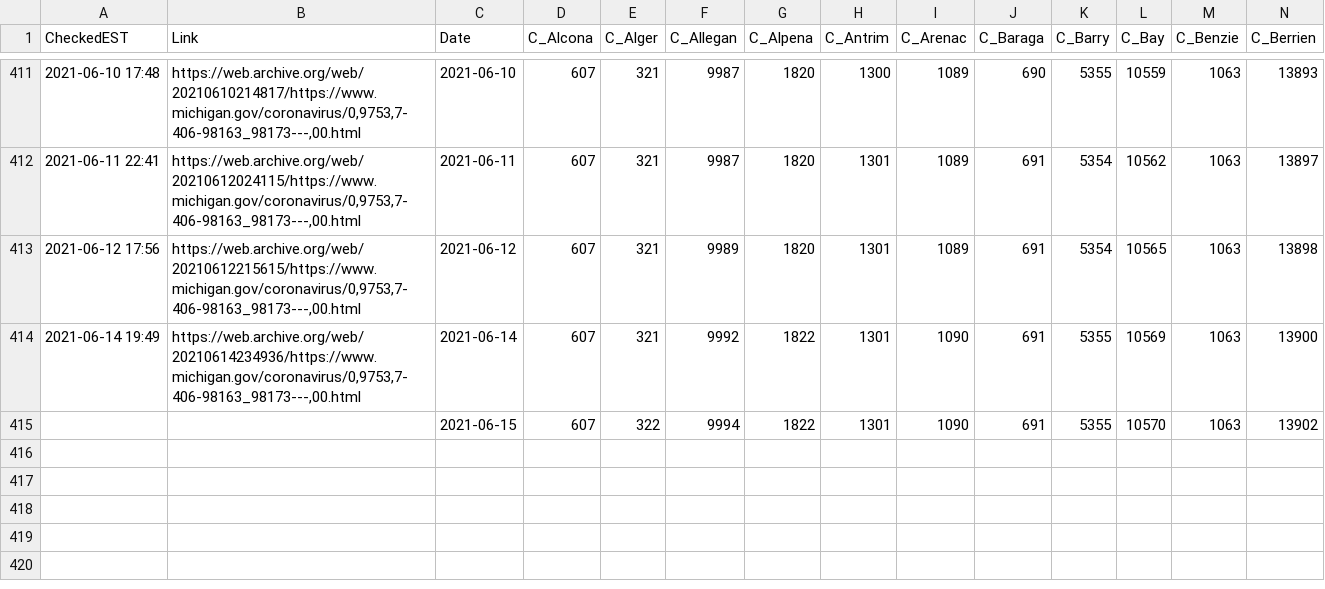
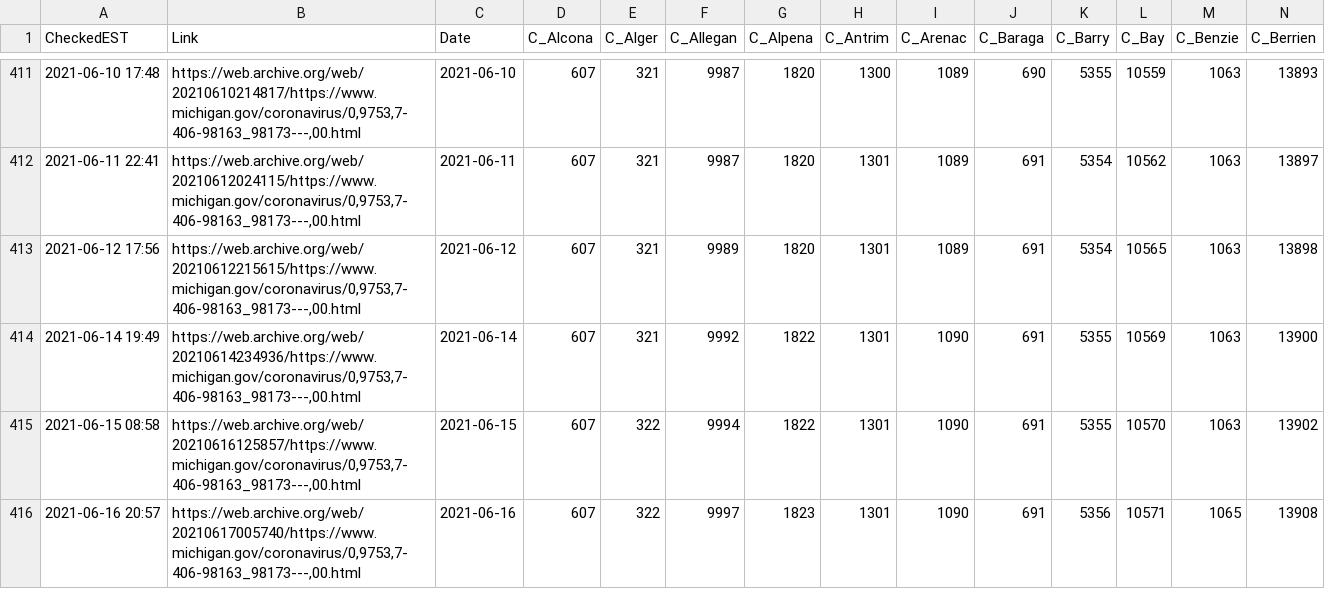
Before and after one commit to dmorl/MichiganCOVID, a CSV file: MichiganOverview_Cases.csv, drawn as a sheet; only a part is shown, gaps mark what is left out; rows hold the shown columns only; the diff names each change by its address in the sheet, - before the commit and + after, or states it on an @@ line.

Commit message:
Daily update
Updating data from 2021-06-16

```diff
--- a/MichiganOverview_Cases.csv
+++ b/MichiganOverview_Cases.csv
-A415 (CheckedEST): (empty)
+A415 (CheckedEST): 2021-06-15 08:58
-B415 (Link): (empty)
+B415 (Link): https://web.archive.org/web/20210616125857/https://www.michigan.gov/coronavirus/0,9753,7-406-98163_98173---,00.html
+row 416: 2021-06-16 20:57 | https://web.archive.org/web/20210617005740/https://www.michigan.gov/coronavirus/0,9753,7-406-98163_98173---,00.html | 2021-06-16 | 607 | 322 | 9997 | 1823 | 1301 | 1090 | 691 | 5356 | 10571 | 1065 | 13908
```
Also changed, not shown: MichiganOverview_Deceased.csv, MichiganOverview_ProbableCases.csv, 2 other files.
